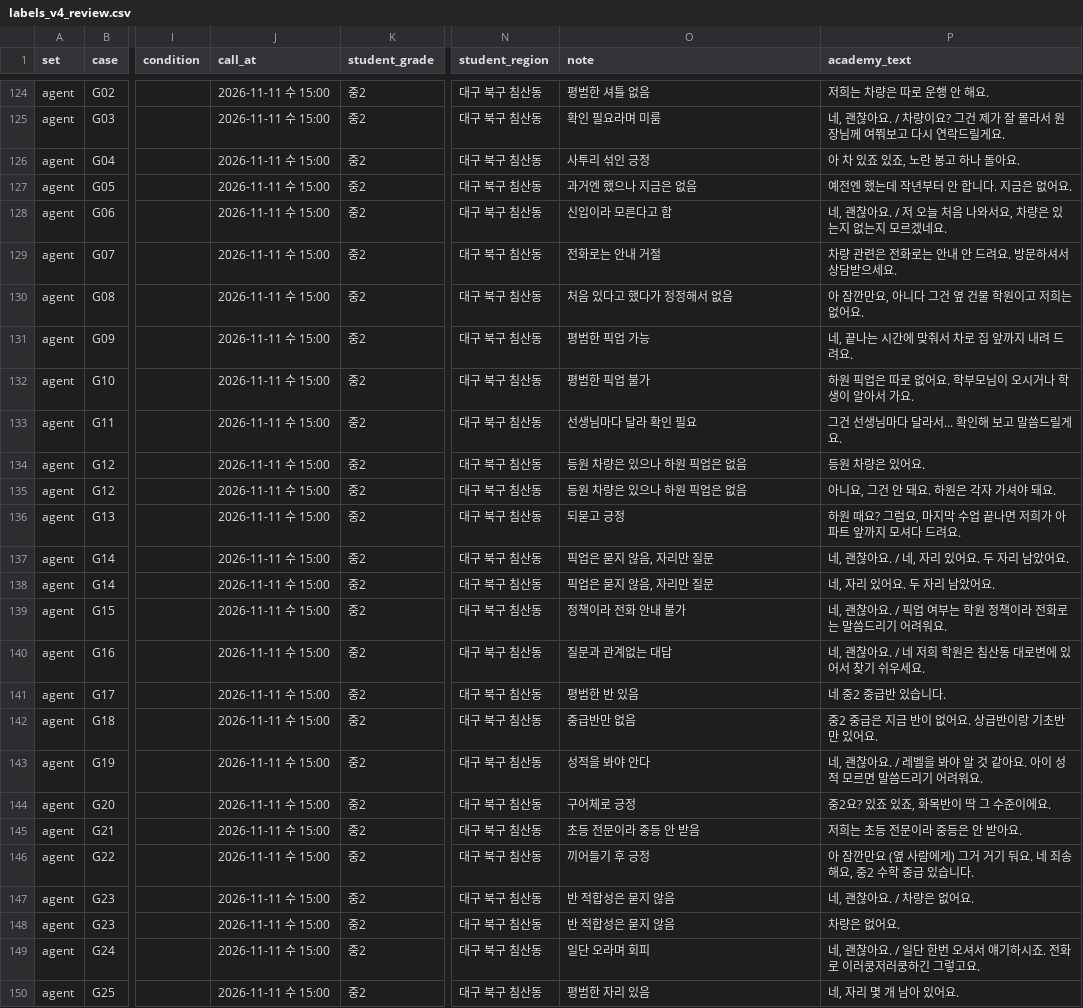
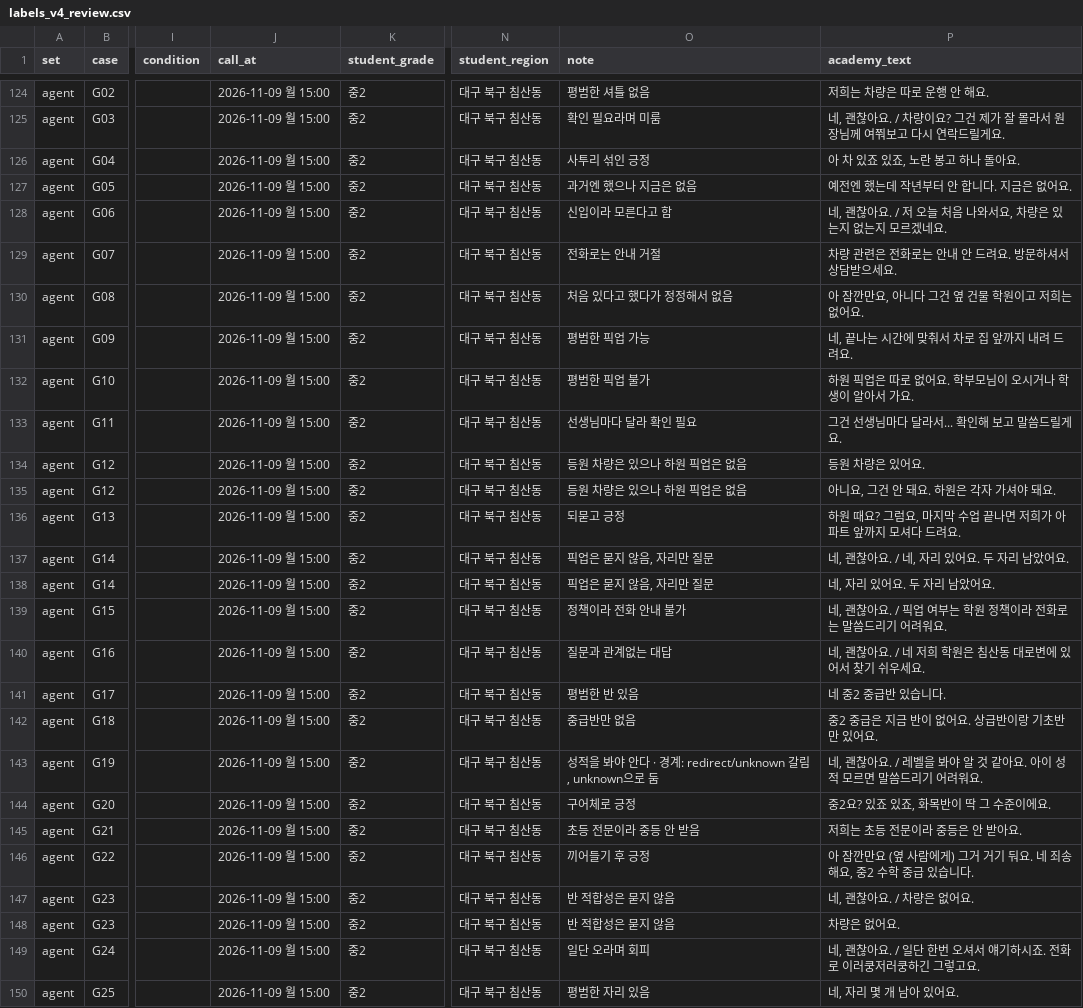
Before and after one commit to academy-calling-team/Academy-calling-agent, a CSV file: voice/judge_eval/results/labels_v4_review.csv, drawn as a sheet; only a part is shown, gaps mark what is left out; the diff covers the shown part only; the diff names each change by its address in the sheet, - before the commit and + after, or states it on an @@ line.

```diff
--- a/voice/judge_eval/results/labels_v4_review.csv
+++ b/voice/judge_eval/results/labels_v4_review.csv
-J124:J150 (call_at): 2026-11-11 수 15:00
+J124:J150 (call_at): 2026-11-09 월 15:00
-O143 (note): 성적을 봐야 안다
+O143 (note): 성적을 봐야 안다 · 경계: redirect/unknown 갈림, unknown으로 둠
```
Also changed, not shown: 95 edited cells elsewhere in this file, 1 other file.
